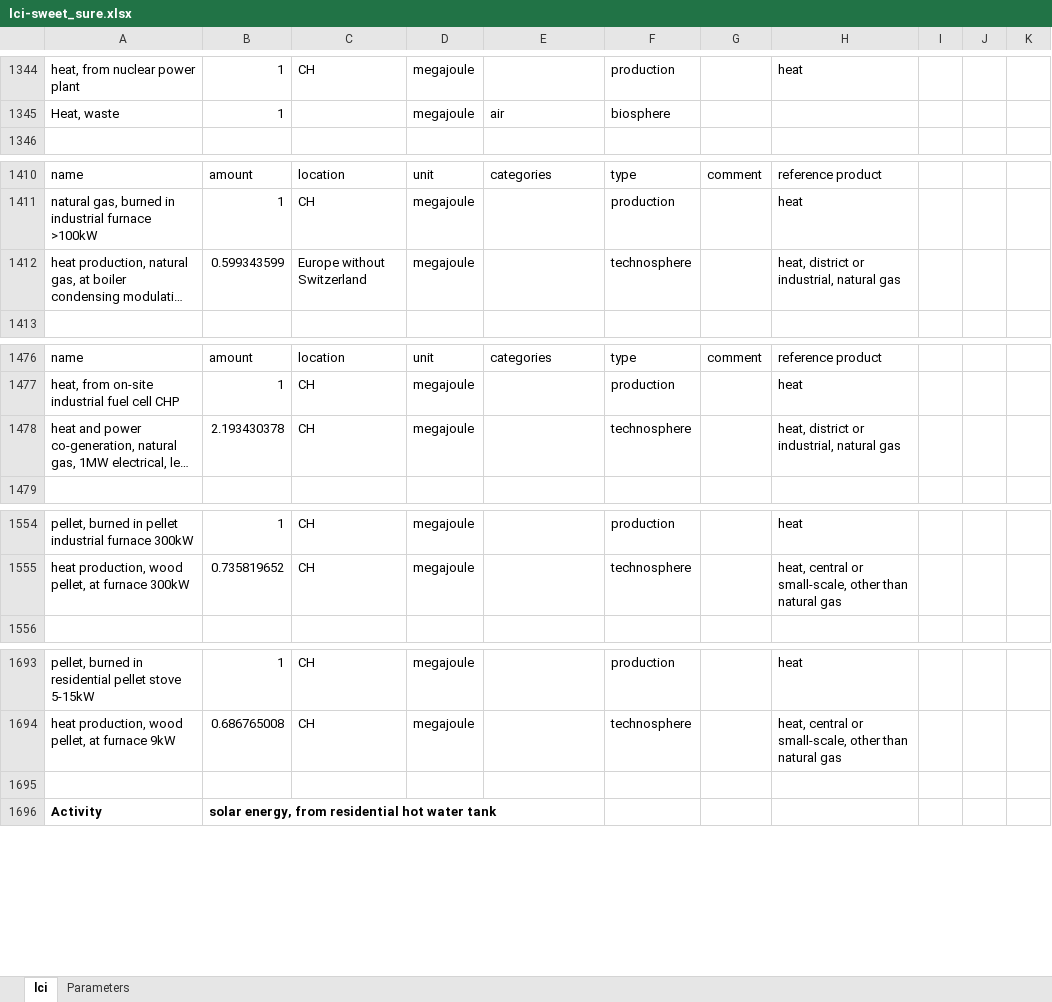
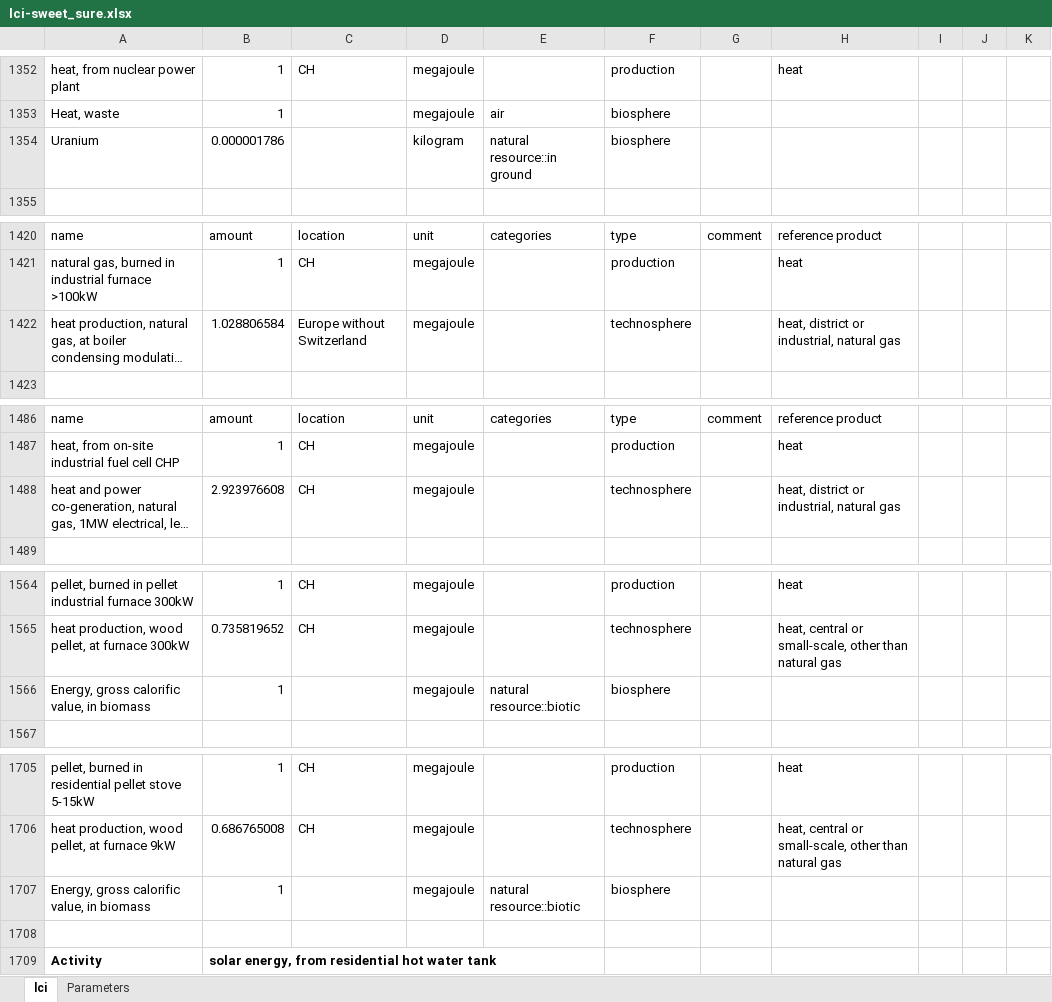
Before and after one commit to premise-community-scenarios/sweet_sure-2050-switzerland, an Excel workbook: inventories/lci-sweet_sure.xlsx, sheet lci, drawn as a sheet; only a part is shown, gaps mark what is left out; long unchanged cells end in …; values as stored, in another font and other column widths than the file's, no borders; addresses are those after the commit; the diff covers the shown part only; the diff names each change by its address in the sheet, - before the commit and + after, or states it on an @@ line.

Commit message:
Fix a few things relating to energy

```diff
--- a/inventories/lci-sweet_sure.xlsx (sheet lci)
+++ b/inventories/lci-sweet_sure.xlsx (sheet lci)
+row 1354: Uranium | 0.000001786 |  | kilogram | natural resource::in ground | biosphere
-B1422: 0.599343599
+B1422: 1.028806584
-B1488: 2.193430378
+B1488: 2.923976608
+row 1566: Energy, gross calorific value, in biomass | 1 |  | megajoule | natural resource::biotic | biosphere
+row 1707: Energy, gross calorific value, in biomass | 1 |  | megajoule | natural resource::biotic | biosphere
```
Also changed, not shown: 10 added rows and 11 edited cells elsewhere in this sheet, formulas that keep their value, 2 other files.
